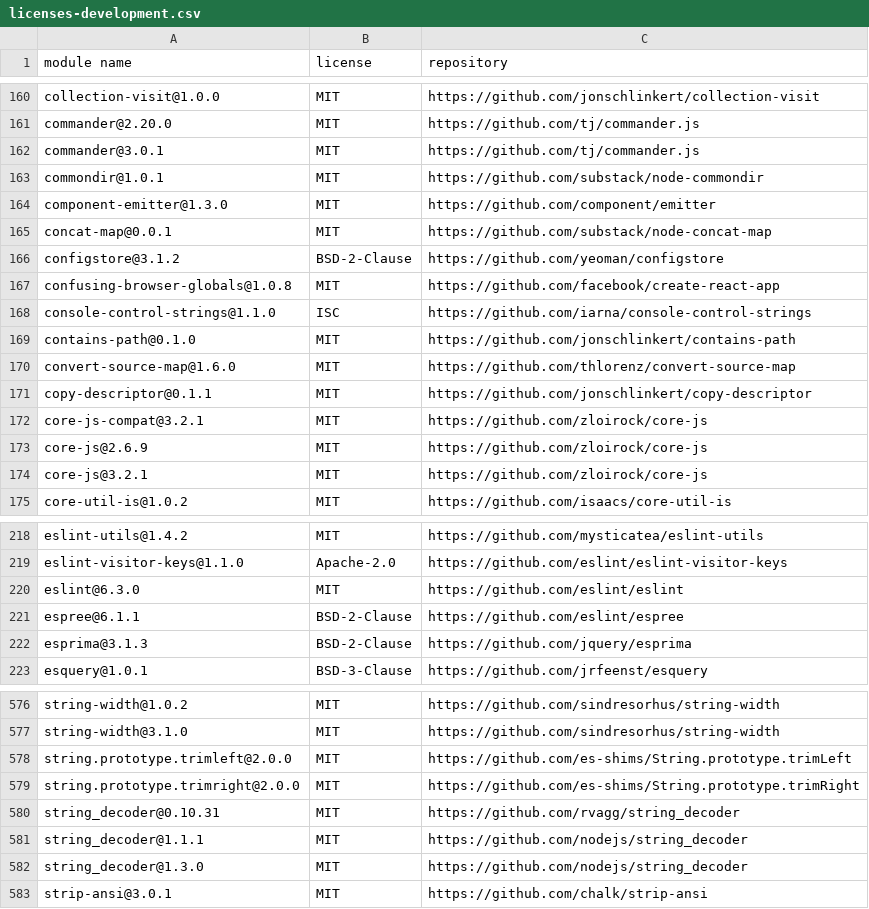
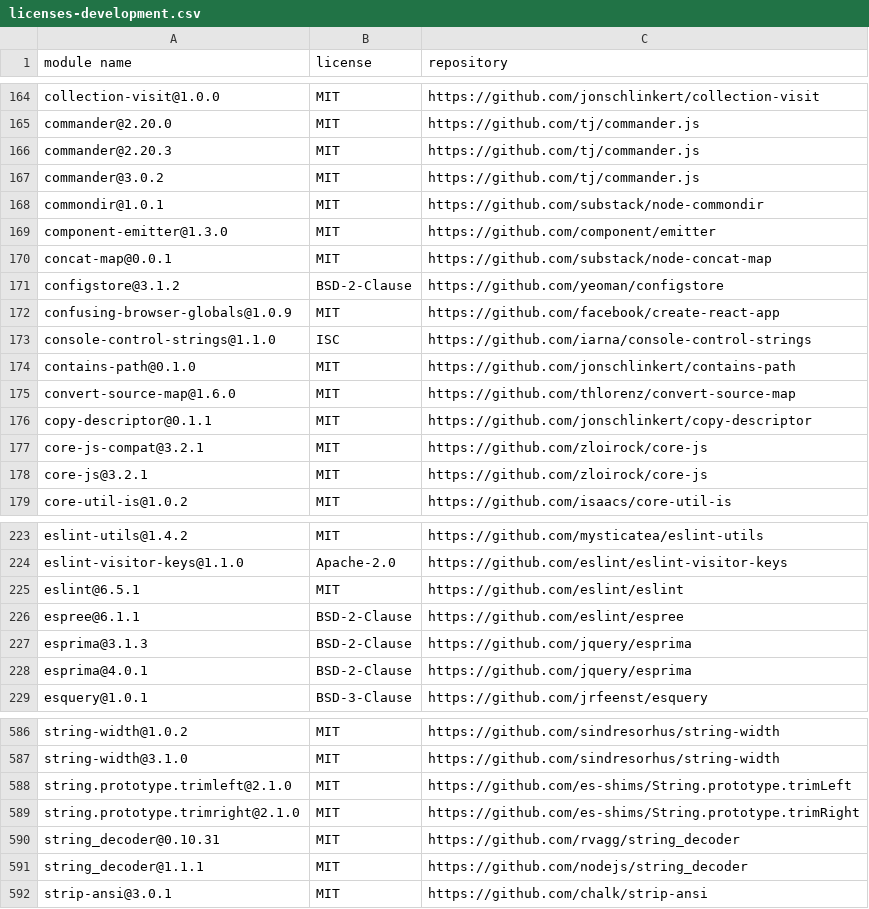
Before and after one commit to iTonyYo/fast-gitignore, a CSV file: docs/licenses-development.csv, drawn as a sheet; only a part is shown, gaps mark what is left out; the diff covers the shown part only.

```diff
--- a/docs/licenses-development.csv
+++ b/docs/licenses-development.csv
@@ -161,3 +165,4 @@
 "commander@2.20.0","MIT","https://github.com/tj/commander.js"
-"commander@3.0.1","MIT","https://github.com/tj/commander.js"
+"commander@2.20.3","MIT","https://github.com/tj/commander.js"
+"commander@3.0.2","MIT","https://github.com/tj/commander.js"
 "commondir@1.0.1","MIT","https://github.com/substack/node-commondir"
@@ -166,3 +171,3 @@
 "configstore@3.1.2","BSD-2-Clause","https://github.com/yeoman/configstore"
-"confusing-browser-globals@1.0.8","MIT","https://github.com/facebook/create-react-app"
+"confusing-browser-globals@1.0.9","MIT","https://github.com/facebook/create-react-app"
 "console-control-strings@1.1.0","ISC","https://github.com/iarna/console-control-strings"
@@ -172,3 +177,2 @@
 "core-js-compat@3.2.1","MIT","https://github.com/zloirock/core-js"
-"core-js@2.6.9","MIT","https://github.com/zloirock/core-js"
 "core-js@3.2.1","MIT","https://github.com/zloirock/core-js"
@@ -219,5 +224,6 @@
 "eslint-visitor-keys@1.1.0","Apache-2.0","https://github.com/eslint/eslint-visitor-keys"
-"eslint@6.3.0","MIT","https://github.com/eslint/eslint"
+"eslint@6.5.1","MIT","https://github.com/eslint/eslint"
 "espree@6.1.1","BSD-2-Clause","https://github.com/eslint/espree"
 "esprima@3.1.3","BSD-2-Clause","https://github.com/jquery/esprima"
+"esprima@4.0.1","BSD-2-Clause","https://github.com/jquery/esprima"
 "esquery@1.0.1","BSD-3-Clause","https://github.com/jrfeenst/esquery"
@@ -577,7 +587,6 @@
 "string-width@3.1.0","MIT","https://github.com/sindresorhus/string-width"
-"string.prototype.trimleft@2.0.0","MIT","https://github.com/es-shims/String.prototype.trimLeft"
-"string.prototype.trimright@2.0.0","MIT","https://github.com/es-shims/String.prototype.trimRight"
+"string.prototype.trimleft@2.1.0","MIT","https://github.com/es-shims/String.prototype.trimLeft"
+"string.prototype.trimright@2.1.0","MIT","https://github.com/es-shims/String.prototype.trimRight"
 "string_decoder@0.10.31","MIT","https://github.com/rvagg/string_decoder"
 "string_decoder@1.1.1","MIT","https://github.com/nodejs/string_decoder"
-"string_decoder@1.3.0","MIT","https://github.com/nodejs/string_decoder"
 "strip-ansi@3.0.1","MIT","https://github.com/chalk/strip-ansi"
```
Also changed, not shown: 16 added rows, 5 removed rows and 45 edited cells elsewhere in this file, docs/licenses-production.csv, 2 other files.
